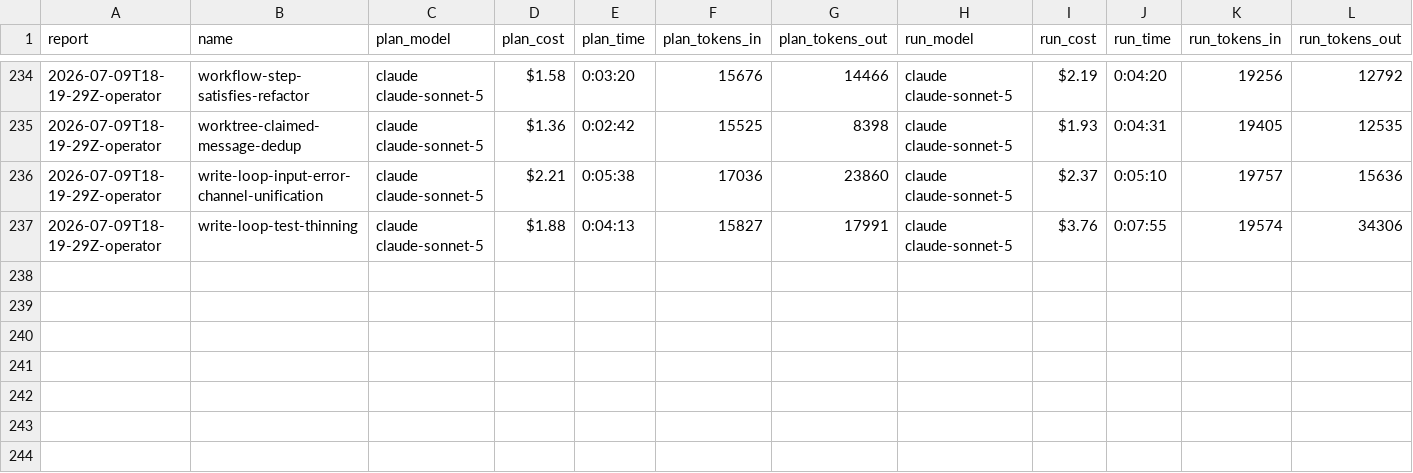
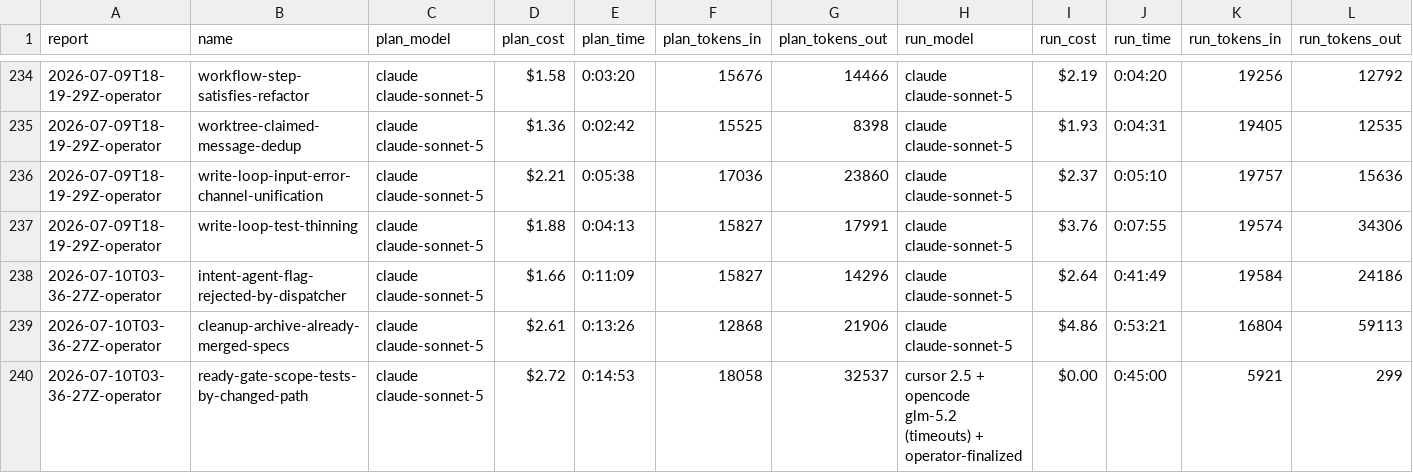
Before and after one commit to cbrenner04/jarvis, a CSV file: reports/session-costs.csv, drawn as a sheet; only a part is shown, gaps mark what is left out; rows hold the shown columns only; the diff names each change by its address in the sheet, - before the commit and + after, or states it on an @@ line.

```diff
--- a/reports/session-costs.csv
+++ b/reports/session-costs.csv
+row 238: 2026-07-10T03-36-27Z-operator | intent-agent-flag-rejected-by-dispatcher | claude claude-sonnet-5 | $1.66 | 0:11:09 | 15827 | 14296 | claude claude-sonnet-5 | $2.64 | 0:41:49 | 19584 | 24186
+row 239: 2026-07-10T03-36-27Z-operator | cleanup-archive-already-merged-specs | claude claude-sonnet-5 | $2.61 | 0:13:26 | 12868 | 21906 | claude claude-sonnet-5 | $4.86 | 0:53:21 | 16804 | 59113
+row 240: 2026-07-10T03-36-27Z-operator | ready-gate-scope-tests-by-changed-path | claude claude-sonnet-5 | $2.72 | 0:14:53 | 18058 | 32537 | cursor 2.5 + opencode glm-5.2 (timeouts) + operator-finalized | $0.00 | 0:45:00 | 5921 | 299
```
Also changed, not shown: reports/efficiency.csv, reports/operator-costs.csv, 3 other files.
